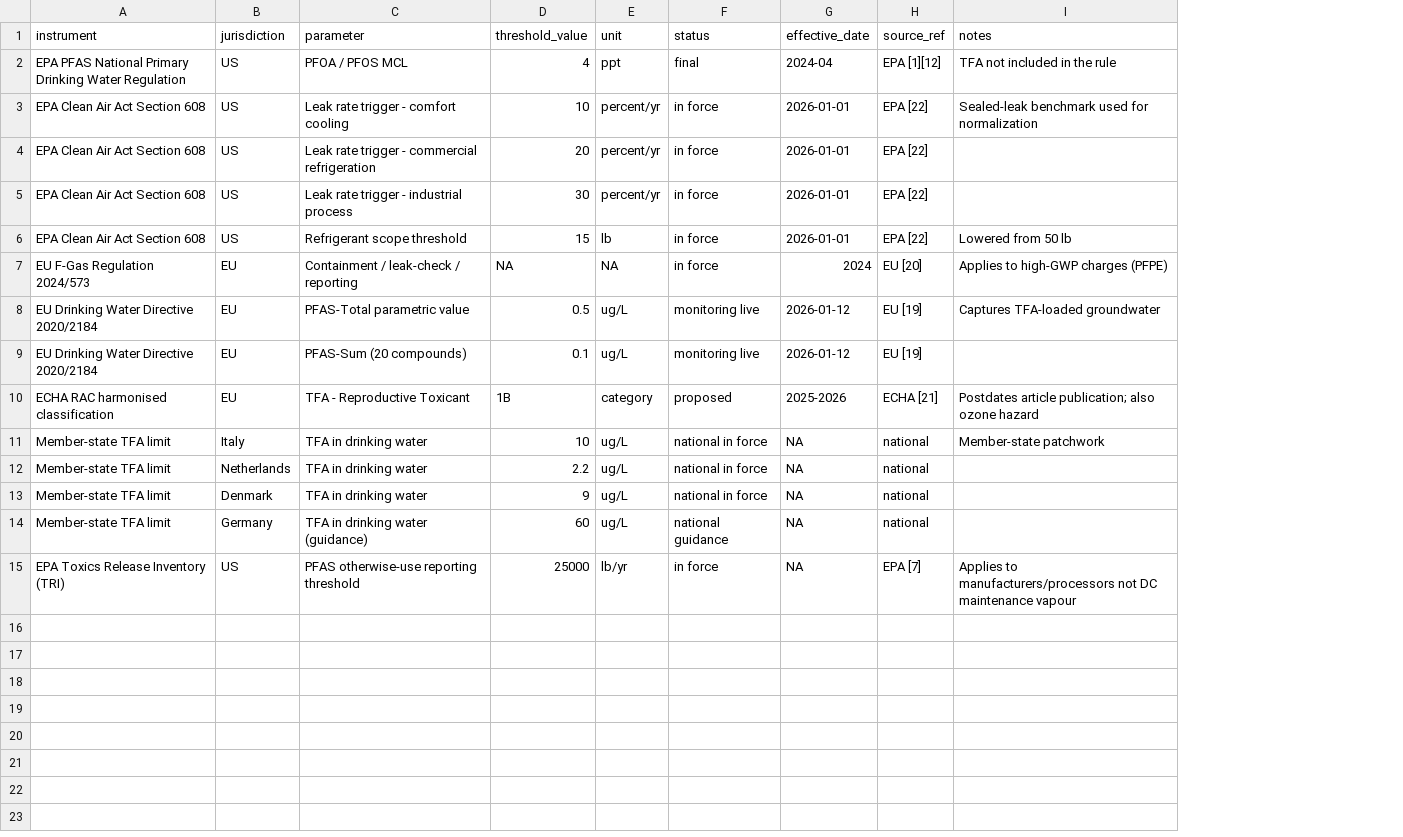
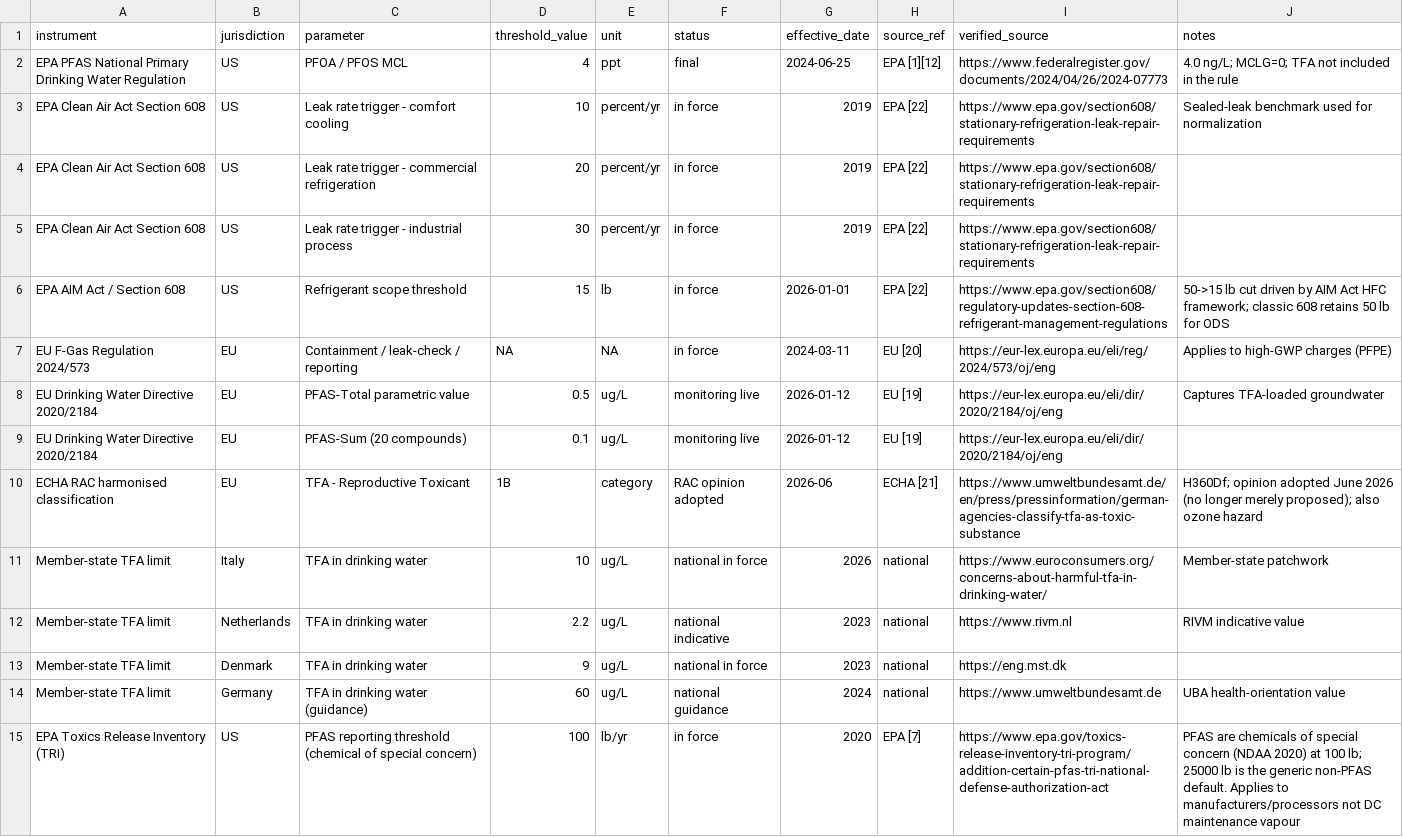
Before and after one commit to baguspermana7-cpu/bfrfranco.github.io, a CSV file: data/article-26/regulatory-thresholds.csv, drawn as a sheet; addresses are those after the commit; the diff names each change by its address in the sheet, - before the commit and + after, or states it on an @@ line.

Commit message:
fix(article-26): source-verify evidence CSVs + apply corrections (v1.43.72)
Two independent verification passes; added verified_source (DOI/URL) columns.
Corrections: Kazil 2014 journal (JGR Atmos, not ACP); TRI PFAS threshold
100 lb (not 25,000); ECHA TFA adopted Jun 2026 Repr.1B (article + ref + CSV);
Novec breakdown -> COF2/HF/CO2; Opteon lifetime ~22d + GWP ~2 (propagated to
calculator + model, CSV regenerated); R-1233zd ~40d/GWP 3.9; FC-40/FC-72 GWP
+ lifetime quantified; AGAGE URL fixed; Galden PFPE GWP flagged unverified.
Verified: calculator HFO GWP now ~2, audits clean, 0 console errors.

```diff
--- a/data/article-26/regulatory-thresholds.csv
+++ b/data/article-26/regulatory-thresholds.csv
+column I (verified_source), rows 2-15: https://www.federalregister.gov/documents/2024/04/26/2024-07773 | https://www.epa.gov/section608/stationary-refrigeration-leak-repair-requirements | https://www.epa.gov/section608/stationary-refrigeration-leak-repair-requirements | https://www.epa.gov/section608/stationary-refrigeration-leak-repair-requirements | https://www.epa.gov/section608/regulatory-updates-section-608-refrigerant-management-regulations | https://eur-lex.europa.eu/eli/reg/2024/573/oj/eng | https://eur-lex.europa.eu/eli/dir/2020/2184/oj/eng | https://eur-lex.europa.eu/eli/dir/2020/2184/oj/eng | https://www.umweltbundesamt.de/en/press/pressinformation/german-agencies-classify-tfa-as-toxic-substance | https://www.euroconsumers.org/concerns-about-harmful-tfa-in-drinking-water/ | https://www.rivm.nl | https://eng.mst.dk | https://www.umweltbundesamt.de | https://www.epa.gov/toxics-release-inventory-tri-program/addition-certain-pfas-tri-national-defense-authorization-act
-G2 (effective_date): 2024-04
+G2 (effective_date): 2024-06-25
-J2 (notes): TFA not included in the rule
+J2 (notes): 4.0 ng/L; MCLG=0; TFA not included in the rule
-G3:G5 (effective_date): 2026-01-01
+G3:G5 (effective_date): 2019
-A6 (instrument): EPA Clean Air Act Section 608
+A6 (instrument): EPA AIM Act / Section 608
-J6 (notes): Lowered from 50 lb
+J6 (notes): 50->15 lb cut driven by AIM Act HFC framework; classic 608 retains 50 lb for ODS
-G7 (effective_date): 2024
+G7 (effective_date): 2024-03-11
-F10 (status): proposed
+F10 (status): RAC opinion adopted
-G10 (effective_date): 2025-2026
+G10 (effective_date): 2026-06
-J10 (notes): Postdates article publication; also ozone…
+J10 (notes): H360Df; opinion adopted June 2026 (no longer merely proposed); also ozone…
-G11 (effective_date): NA
+G11 (effective_date): 2026
-F12 (status): national in force
+F12 (status): national indicative
-G12:G13 (effective_date): NA
+G12:G13 (effective_date): 2023
-J12 (notes): (empty)
+J12 (notes): RIVM indicative value
-G14 (effective_date): NA
+G14 (effective_date): 2024
-J14 (notes): (empty)
+J14 (notes): UBA health-orientation value
-C15 (parameter): PFAS otherwise-use reporting threshold
+C15 (parameter): PFAS reporting threshold (chemical of special concern)
-D15 (threshold_value): 25000
+D15 (threshold_value): 100
-G15 (effective_date): NA
+G15 (effective_date): 2020
-J15 (notes): Applies to…
+J15 (notes): PFAS are chemicals of special concern (NDAA 2020) at 100 lb; 25000 lb is the generic non-PFAS default. Applies to…
```
Also changed, not shown: data/article-26/external-databases.csv, data/article-26/fluid-properties.csv, 9 other files.
